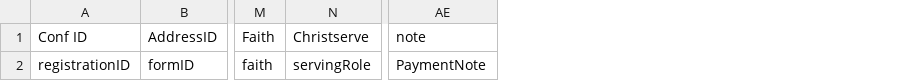
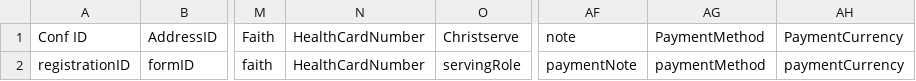
Before and after one commit to CCLIFE/cclife-conf-registration-01, a CSV file: docs/artifacts/mapping.csv, drawn as a sheet; only a part is shown, gaps mark what is left out; addresses are those after the commit; the diff names each change by its address in the sheet, - before the commit and + after, or states it on an @@ line.

Commit message:
updated fields for reporting

```diff
--- a/docs/artifacts/mapping.csv
+++ b/docs/artifacts/mapping.csv
+column N, rows 1-2: HealthCardNumber | HealthCardNumber
+column AG, rows 1-2: PaymentMethod | paymentMethod
+column AH, rows 1-2: PaymentCurrency | paymentCurrency
-AF2: PaymentNote
+AF2: paymentNote
```
